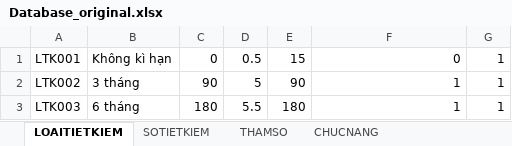
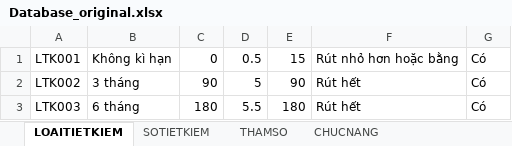
Before and after one commit to lhmson/MasterSaveDemo, an Excel workbook: MasterSaveDemo/Database_original.xlsx, sheet LOAITIETKIEM, drawn as a sheet; values as stored, in another font and other column widths than the file's, no borders; the diff names each change by its address in the sheet, - before the commit and + after, or states it on an @@ line.

```diff
--- a/MasterSaveDemo/Database_original.xlsx (sheet LOAITIETKIEM)
+++ b/MasterSaveDemo/Database_original.xlsx (sheet LOAITIETKIEM)
-F1: 0
+F1: Rút nhỏ hơn hoặc bằng
-G1:G3: 1
+G1:G3: Có
-F2:F3: 1
+F2:F3: Rút hết
```
Also changed, not shown: sheet THAMSO, sheet SOTIETKIEM.
